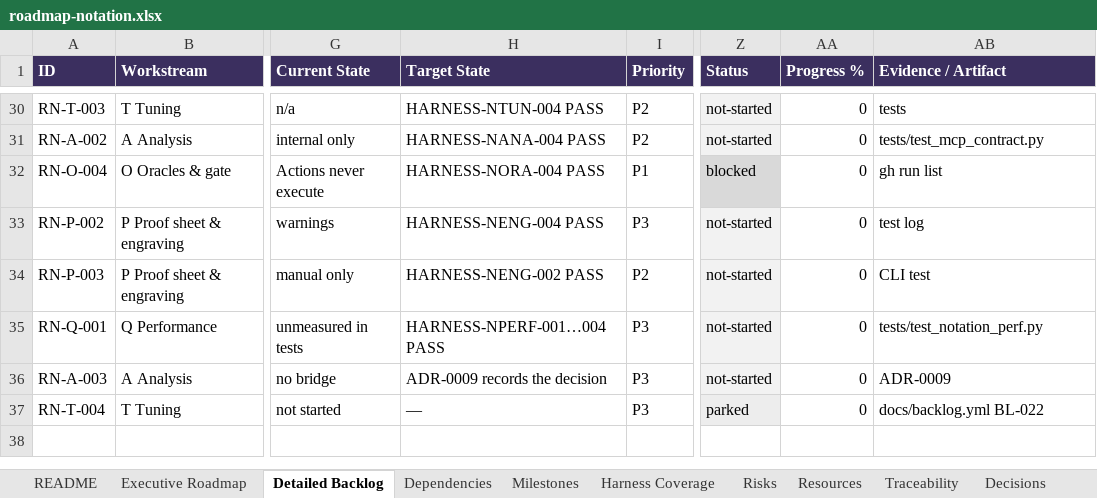
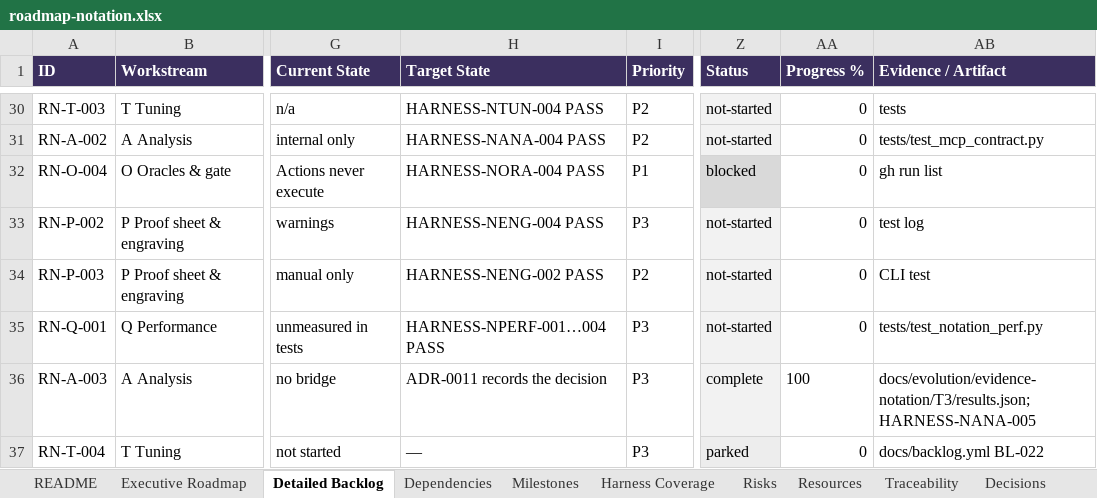
Before and after one commit to pedroanisio/audioforge, an Excel workbook: docs/evolution/roadmap-notation.xlsx, sheet Detailed Backlog, drawn as a sheet; only a part is shown, gaps mark what is left out; values as stored, in another font and other column widths than the file's, no borders; table styles not drawn; the diff covers the shown part only; the diff names each change by its address in the sheet, - before the commit and + after, or states it on an @@ line.

Commit message:
docs: record completed notation phase 3 acceptance

```diff
--- a/docs/evolution/roadmap-notation.xlsx (sheet Detailed Backlog)
+++ b/docs/evolution/roadmap-notation.xlsx (sheet Detailed Backlog)
-H36 (Target State): ADR-0009 records the decision
+H36 (Target State): ADR-0011 records the decision
-Z36 (Status): not-started
+Z36 (Status): complete
-AA36 (Progress %): 0
+AA36 (Progress %): 100
-AB36 (Evidence / Artifact): ADR-0009
+AB36 (Evidence / Artifact): docs/evolution/evidence-notation/T3/results.json; HARNESS-NANA-005
```
Also changed, not shown: 83 edited cells elsewhere in this sheet, sheet Milestones, sheet Executive Roadmap, sheet Dependencies, sheet Traceability, sheet Harness Coverage, 29 other files.
